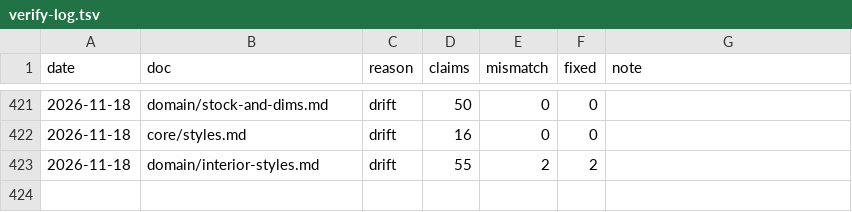
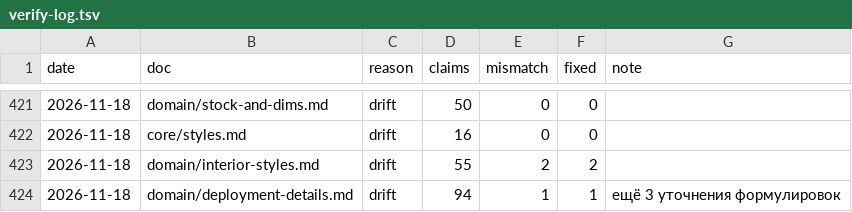
Before and after one commit to igortsk123/remlab, a TSV file: .memory_bank/changelog/verify-log.tsv, drawn as a sheet; only a part is shown, gaps mark what is left out.

```diff
--- a/.memory_bank/changelog/verify-log.tsv
+++ b/.memory_bank/changelog/verify-log.tsv
@@ -423 +423,2 @@ date	doc	reason	claims	mismatch	fixed	note
 2026-11-18	domain/interior-styles.md	drift	55	2	2	
+2026-11-18	domain/deployment-details.md	drift	94	1	1	ещё 3 уточнения формулировок
```
